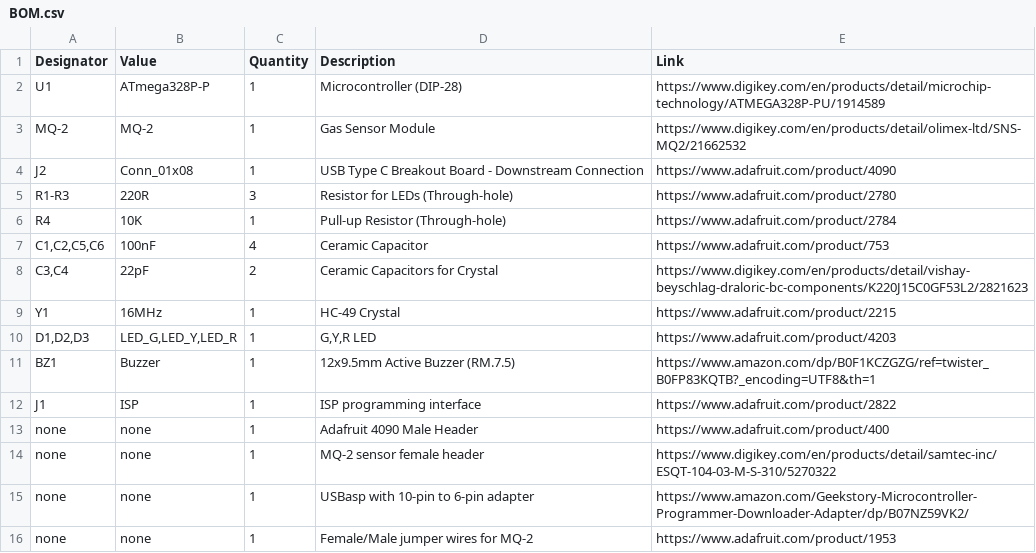
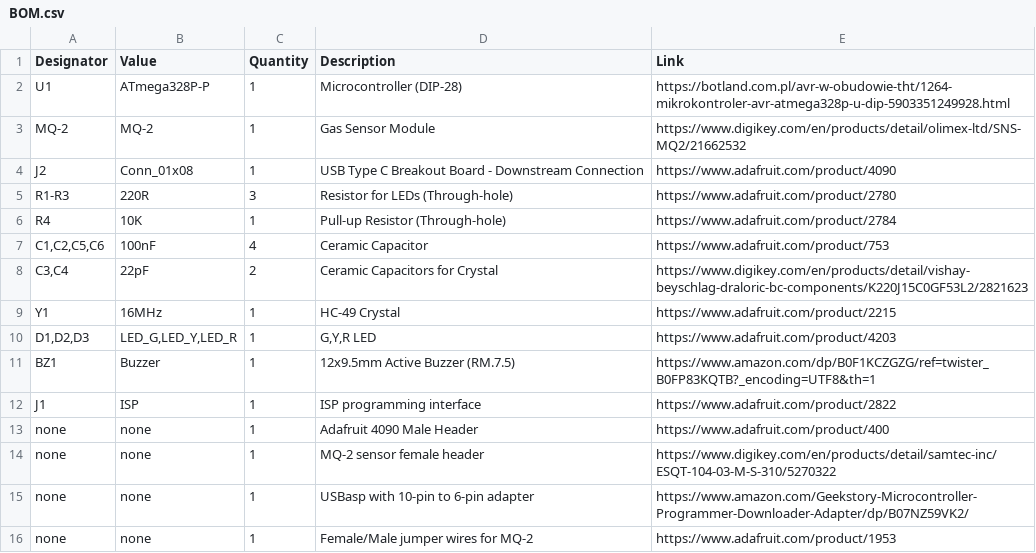
Before and after one commit to szpuszi/MQ-2-gas-detector, a CSV file: Manufacturing/BOM.csv, drawn as a sheet.

Commit message:
Update BOM.csv

```diff
--- a/Manufacturing/BOM.csv
+++ b/Manufacturing/BOM.csv
@@ -1,3 +1,3 @@
 Designator,Value,Quantity,Description,Link
-U1,ATmega328P-P,1,Microcontroller (DIP-28),https://www.digikey.com/en/products/detail/microchip-technology/ATMEGA328P-PU/1914589
+U1,ATmega328P-P,1,Microcontroller (DIP-28),https://botland.com.pl/avr-w-obudowie-tht/1264-mikrokontroler-avr-atmega328p-u-dip-5903351249928.html
 MQ-2,MQ-2,1,Gas Sensor Module,https://www.digikey.com/en/products/detail/olimex-ltd/SNS-MQ2/21662532
```
